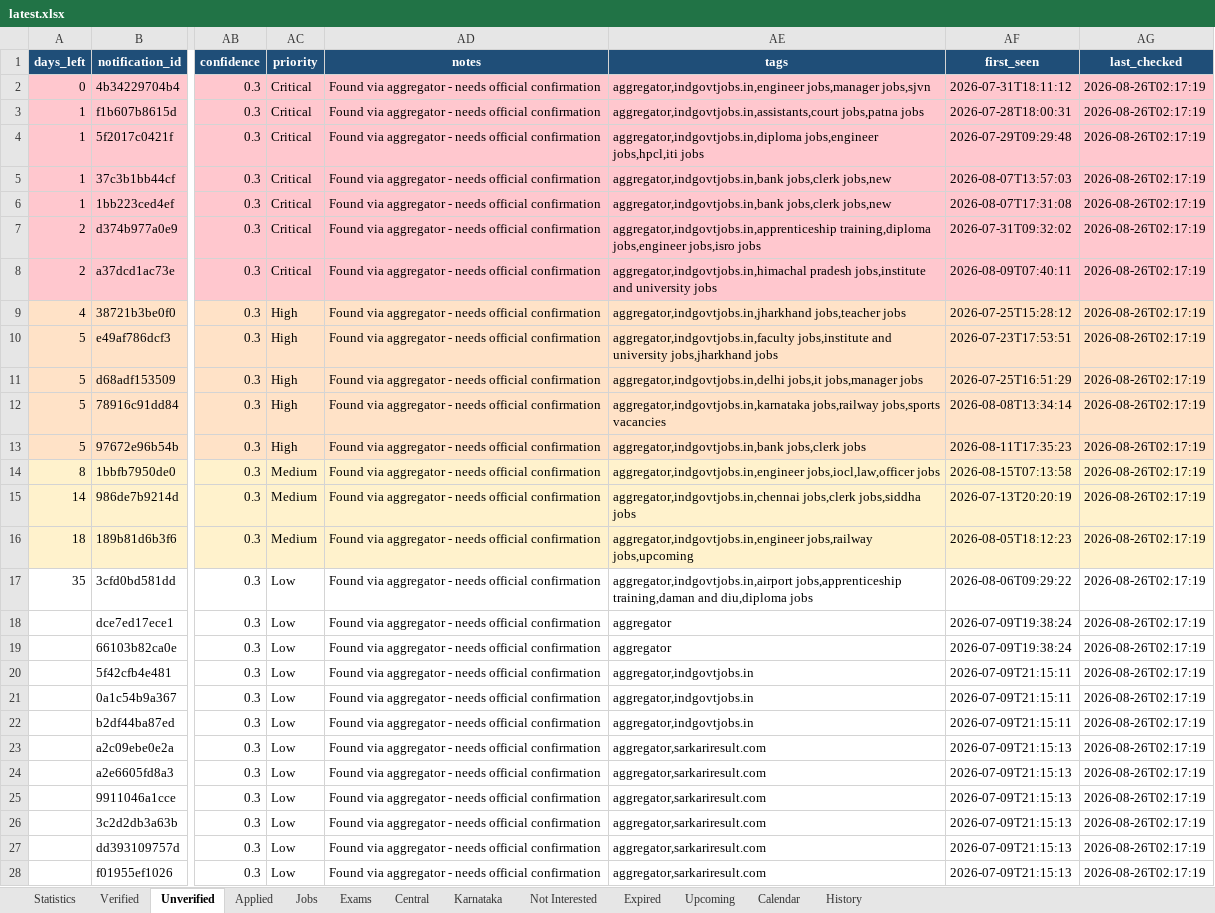
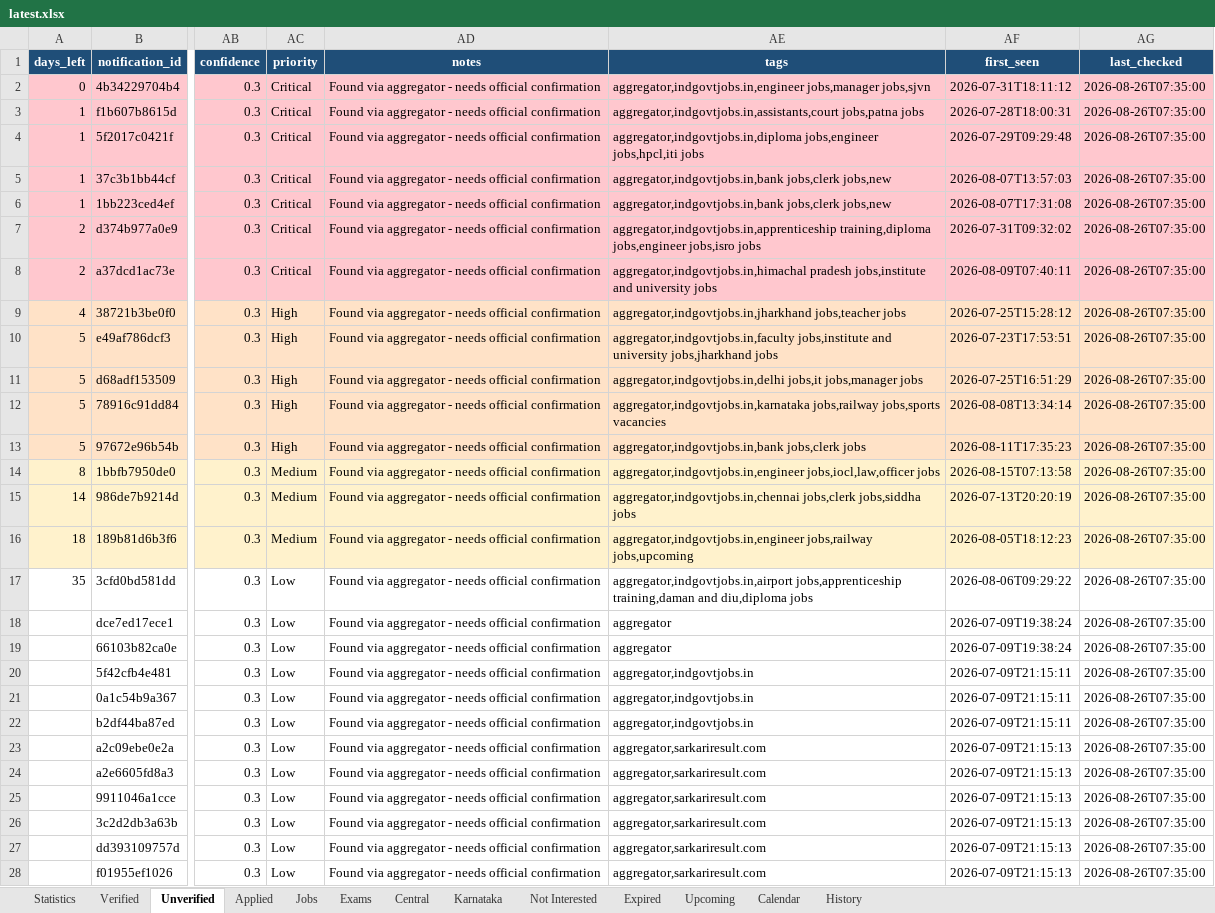
Before and after one commit to DarkWeb2024/govt-jobs-tracker, an Excel workbook: docs/data/latest.xlsx, sheet Unverified, drawn as a sheet; only a part is shown, gaps mark what is left out; values as stored, in another font and other column widths than the file's, no borders; the diff covers the shown part only; the diff names each change by its address in the sheet, - before the commit and + after, or states it on an @@ line.

```diff
--- a/docs/data/latest.xlsx (sheet Unverified)
+++ b/docs/data/latest.xlsx (sheet Unverified)
-AG2:AG28 (last_checked): 2026-08-26T02:17:19
+AG2:AG28 (last_checked): 2026-08-26T07:35:00
```
Also changed, not shown: 4 added rows and 553 edited cells elsewhere in this sheet, sheet Jobs, sheet Central, sheet Karnataka, sheet Verified, sheet Expired, sheet Upcoming, 5 more sheets, 5 other files.
